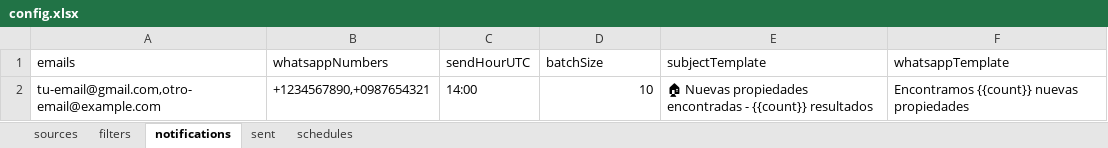
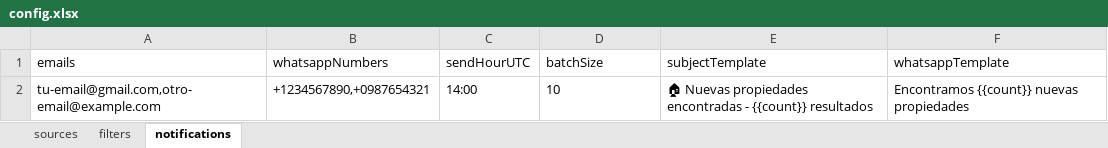
Before and after one commit to agustinimassa/botaparts, an Excel workbook: storage/config.xlsx, sheet notifications, drawn as a sheet; values as stored, in another font and other column widths than the file's, no borders; the diff names each change by its address in the sheet, - before the commit and + after, or states it on an @@ line.

Commit message:
Enhance Google Drive integration and update environment configuration
- Added support for downloading Excel files from Google Drive and Google Sheets, allowing for dynamic configuration loading.
- Introduced new environment variables for Google Drive integration, including `GOOGLE_SHEET_URL` and `GOOGLE_DRIVE_FILE_ID`.
- Updated `.env.local` to include a new variable for a published Google Sheet URL.
- Created `GOOGLE_DRIVE_SETUP.md` for detailed instructions on configuring Google Drive and Sheets.
- Improved error handling and logging during the Excel file download process.
- Refactored the Excel loading logic to accommodate new download methods and ensure the latest data is always used.
- Updated README to reflect changes in environment variable usage and Google Drive requirements.

```diff
--- a/storage/config.xlsx (sheet notifications)
+++ b/storage/config.xlsx (sheet notifications)
-sheet tab: sent
-sheet tab: schedules
-D2 alignment: right
+D2 alignment: left
```
Also changed, not shown: sheet filters, sheet sources, 19 other files.
